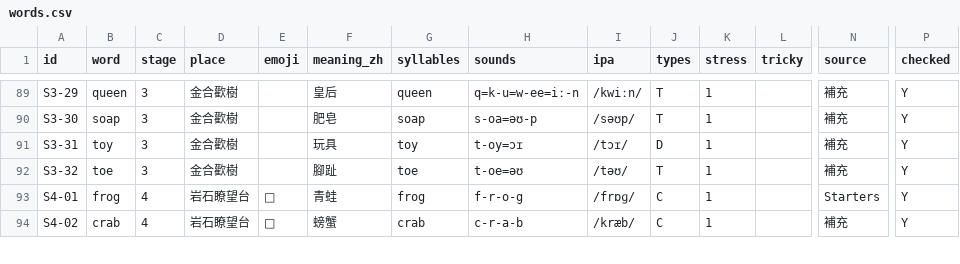
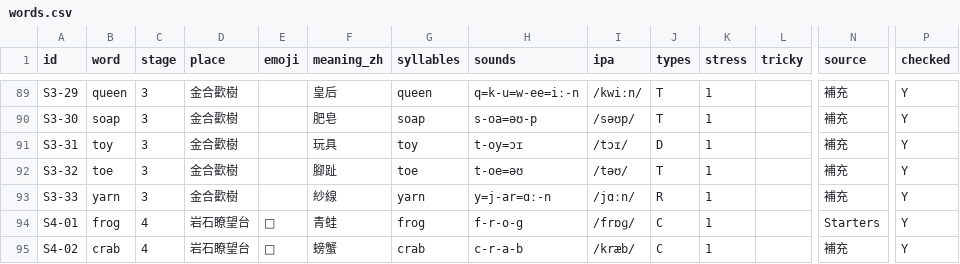
Before and after one commit to hswenforwork/phonics-classroom, a CSV file: data/words.csv, drawn as a sheet; only a part is shown, gaps mark what is left out; rows hold the shown columns only; the diff names each change by its address in the sheet, - before the commit and + after, or states it on an @@ line.

```diff
--- a/data/words.csv
+++ b/data/words.csv
+row 93: S3-33 | yarn | 3 | 金合歡樹 |  | 紗線 | yarn | y=j-ar=ɑː-n | /jɑːn/ | R | 1 |  | 補充 | Y
```
